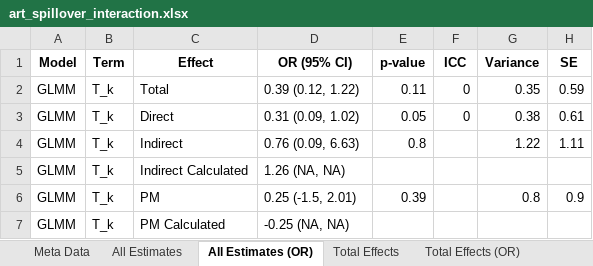
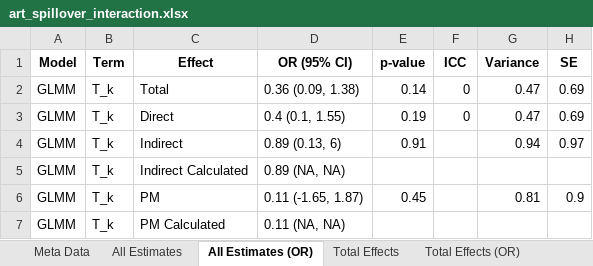
Before and after one commit to melodyaowen/CausalInferenceBCPP, an Excel workbook: 3_Results/34_ResultsART/art_spillover_interaction.xlsx, sheet All Estimates (OR), drawn as a sheet; values as stored, in another font and other column widths than the file's, no borders; the diff names each change by its address in the sheet, - before the commit and + after, or states it on an @@ line.

```diff
--- a/3_Results/34_ResultsART/art_spillover_interaction.xlsx (sheet All Estimates (OR))
+++ b/3_Results/34_ResultsART/art_spillover_interaction.xlsx (sheet All Estimates (OR))
-D2 (OR (95% CI)): 0.39 (0.12, 1.22)
+D2 (OR (95% CI)): 0.36 (0.09, 1.38)
-E2 (p-value): 0.11
+E2 (p-value): 0.14
-G2 (Variance): 0.35
+G2 (Variance): 0.47
-H2 (SE): 0.59
+H2 (SE): 0.69
-D3 (OR (95% CI)): 0.31 (0.09, 1.02)
+D3 (OR (95% CI)): 0.4 (0.1, 1.55)
-E3 (p-value): 0.05
+E3 (p-value): 0.19
-G3 (Variance): 0.38
+G3 (Variance): 0.47
-H3 (SE): 0.61
+H3 (SE): 0.69
-D4 (OR (95% CI)): 0.76 (0.09, 6.63)
+D4 (OR (95% CI)): 0.89 (0.13, 6)
-E4 (p-value): 0.8
+E4 (p-value): 0.91
-G4 (Variance): 1.22
+G4 (Variance): 0.94
-H4 (SE): 1.11
+H4 (SE): 0.97
-D5 (OR (95% CI)): 1.26 (NA, NA)
+D5 (OR (95% CI)): 0.89 (NA, NA)
-D6 (OR (95% CI)): 0.25 (-1.5, 2.01)
+D6 (OR (95% CI)): 0.11 (-1.65, 1.87)
-E6 (p-value): 0.39
+E6 (p-value): 0.45
-G6 (Variance): 0.8
+G6 (Variance): 0.81
-D7 (OR (95% CI)): -0.25 (NA, NA)
+D7 (OR (95% CI)): 0.11 (NA, NA)
```
Also changed, not shown: sheet Direct Effects, sheet Direct Effects (OR), sheet Total Effects (OR), sheet Total Effects, sheet Covariate List, sheet All Estimates, 1 more sheet, 3_Results/32_ResultsVMMC/vmmc_individual_adjusted.xlsx, 3_Results/32_ResultsVMMC/vmmc_individual_interaction.xlsx, 43 other files.
